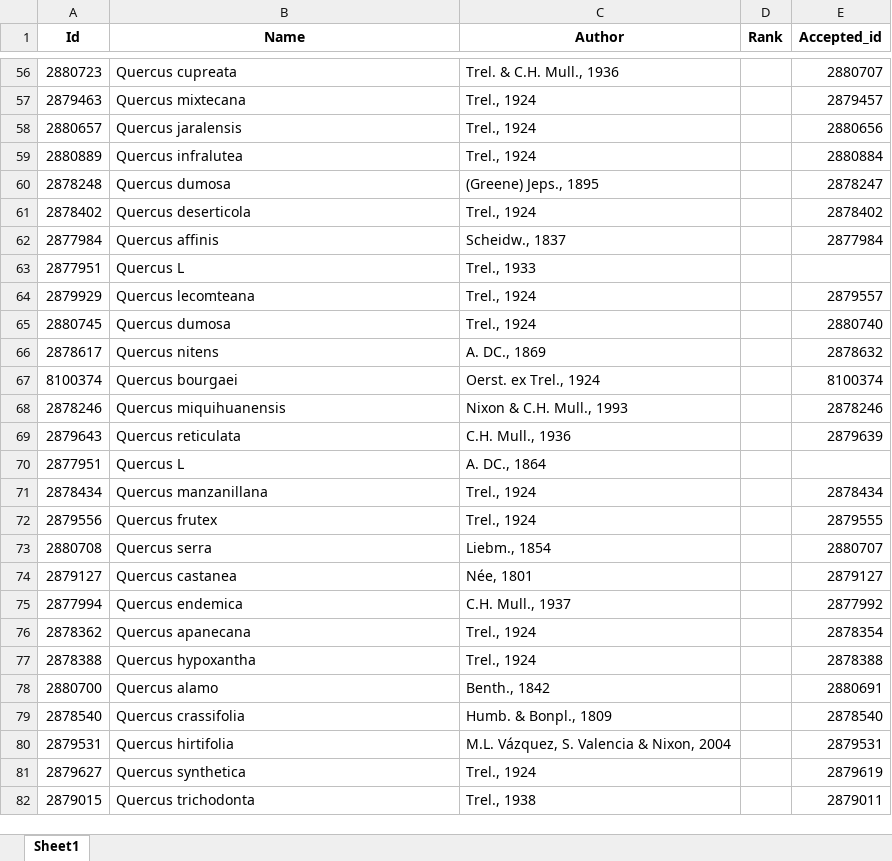
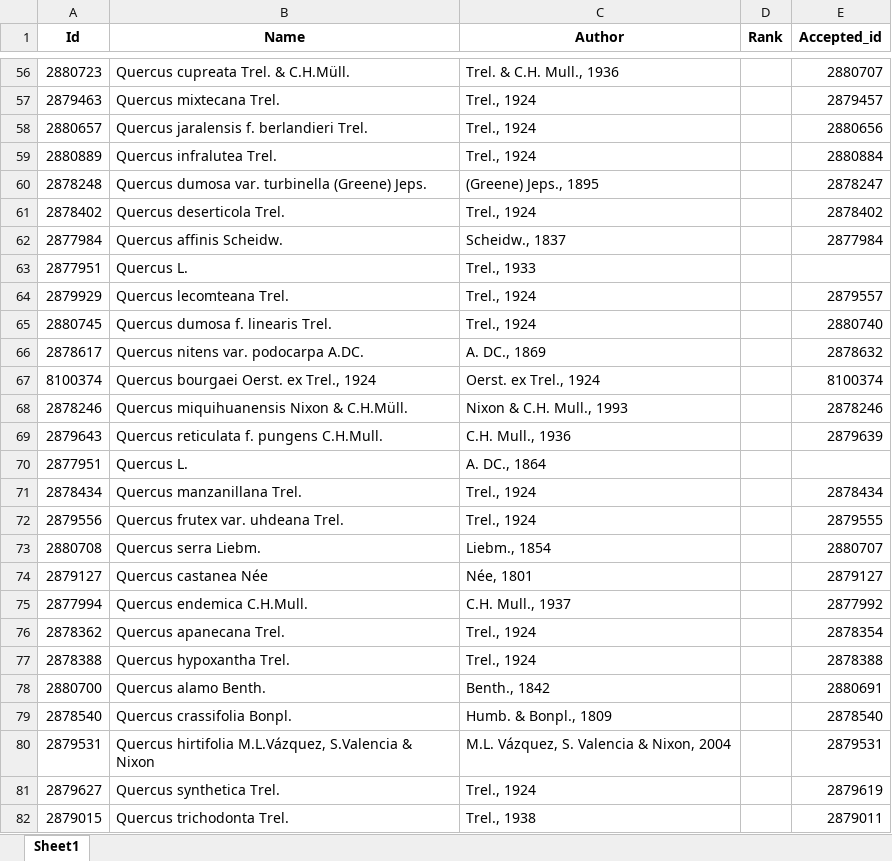
Before and after one commit to gabcenca/phylogenetic, an Excel workbook: data/temp/taxonomicNames_UTaxonStand/accepted_species.xlsx, sheet Sheet1, drawn as a sheet; only a part is shown, gaps mark what is left out; values as stored, in another font and other column widths than the file's, no borders; the diff covers the shown part only; the diff names each change by its address in the sheet, - before the commit and + after, or states it on an @@ line.

```diff
--- a/data/temp/taxonomicNames_UTaxonStand/accepted_species.xlsx (sheet Sheet1)
+++ b/data/temp/taxonomicNames_UTaxonStand/accepted_species.xlsx (sheet Sheet1)
-B56 (Name): Quercus cupreata
+B56 (Name): Quercus cupreata Trel. & C.H.Müll.
-B57 (Name): Quercus mixtecana
+B57 (Name): Quercus mixtecana Trel.
-B58 (Name): Quercus jaralensis
+B58 (Name): Quercus jaralensis f. berlandieri Trel.
-B59 (Name): Quercus infralutea
+B59 (Name): Quercus infralutea Trel.
-B60 (Name): Quercus dumosa
+B60 (Name): Quercus dumosa var. turbinella (Greene) Jeps.
-B61 (Name): Quercus deserticola
+B61 (Name): Quercus deserticola Trel.
-B62 (Name): Quercus affinis
+B62 (Name): Quercus affinis Scheidw.
-B63 (Name): Quercus L
+B63 (Name): Quercus L.
-B64 (Name): Quercus lecomteana
+B64 (Name): Quercus lecomteana Trel.
-B65 (Name): Quercus dumosa
+B65 (Name): Quercus dumosa f. linearis Trel.
-B66 (Name): Quercus nitens
+B66 (Name): Quercus nitens var. podocarpa A.DC.
-B67 (Name): Quercus bourgaei
+B67 (Name): Quercus bourgaei Oerst. ex Trel., 1924
-B68 (Name): Quercus miquihuanensis
+B68 (Name): Quercus miquihuanensis Nixon & C.H.Müll.
-B69 (Name): Quercus reticulata
+B69 (Name): Quercus reticulata f. pungens C.H.Mull.
-B70 (Name): Quercus L
+B70 (Name): Quercus L.
-B71 (Name): Quercus manzanillana
+B71 (Name): Quercus manzanillana Trel.
-B72 (Name): Quercus frutex
+B72 (Name): Quercus frutex var. uhdeana Trel.
-B73 (Name): Quercus serra
+B73 (Name): Quercus serra Liebm.
-B74 (Name): Quercus castanea
+B74 (Name): Quercus castanea Née
-B75 (Name): Quercus endemica
+B75 (Name): Quercus endemica C.H.Mull.
-B76 (Name): Quercus apanecana
+B76 (Name): Quercus apanecana Trel.
-B77 (Name): Quercus hypoxantha
+B77 (Name): Quercus hypoxantha Trel.
-B78 (Name): Quercus alamo
+B78 (Name): Quercus alamo Benth.
-B79 (Name): Quercus crassifolia
+B79 (Name): Quercus crassifolia Bonpl.
-B80 (Name): Quercus hirtifolia
+B80 (Name): Quercus hirtifolia M.L.Vázquez, S.Valencia & Nixon
-B81 (Name): Quercus synthetica
+B81 (Name): Quercus synthetica Trel.
-B82 (Name): Quercus trichodonta
+B82 (Name): Quercus trichodonta Trel.
```
Also changed, not shown: 529 edited cells elsewhere in this sheet, 3 other files.
